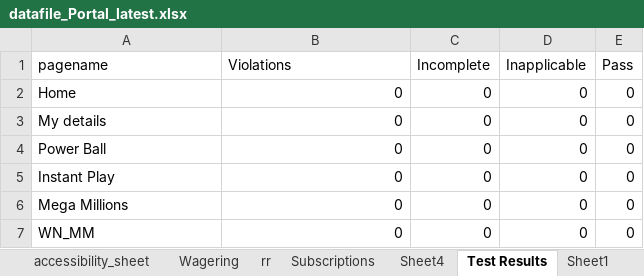
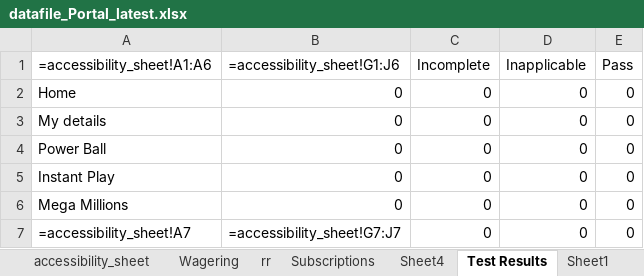
Before and after one commit to mnagandla7191/iLottery-PlayInterface-Portal, an Excel workbook: datafile_Portal_latest.xlsx, sheet Test Results, drawn as a sheet; values as stored, in another font and other column widths than the file's, no borders; formulas without a stored value are shown as written; charts and pictures not drawn; the diff names each change by its address in the sheet, - before the commit and + after, or states it on an @@ line.

```diff
--- a/datafile_Portal_latest.xlsx (sheet Test Results)
+++ b/datafile_Portal_latest.xlsx (sheet Test Results)
-A1: pagename
+A1: =accessibility_sheet!A1:A6
-B1: Violations
+B1: =accessibility_sheet!G1:J6
-A7 (=accessibility_sheet!A1:A6): WN_MM
+A7 (=accessibility_sheet!A1:A6): =accessibility_sheet!A7
-B7 (=accessibility_sheet!G1:J6): 0
+B7 (=accessibility_sheet!G1:J6): =accessibility_sheet!G7:J7
```
Also changed, not shown: sheet Wagering_DDT, sheet accessibility_sheet, charts or pictures, 18 other files.
